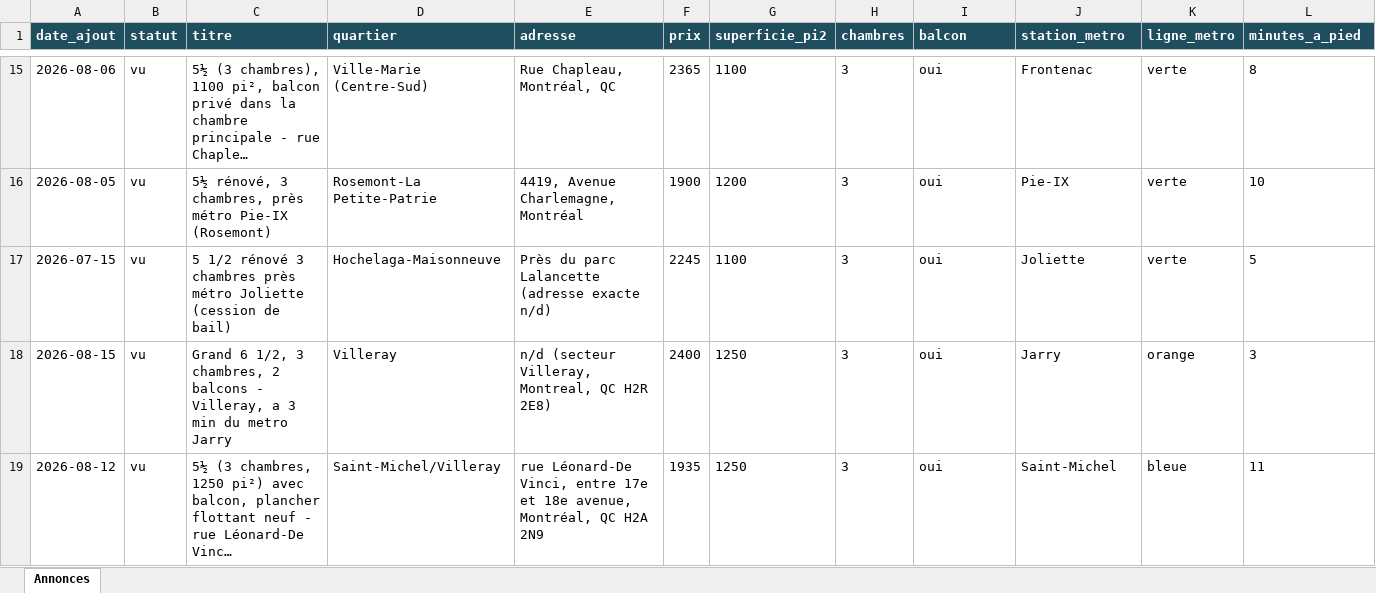
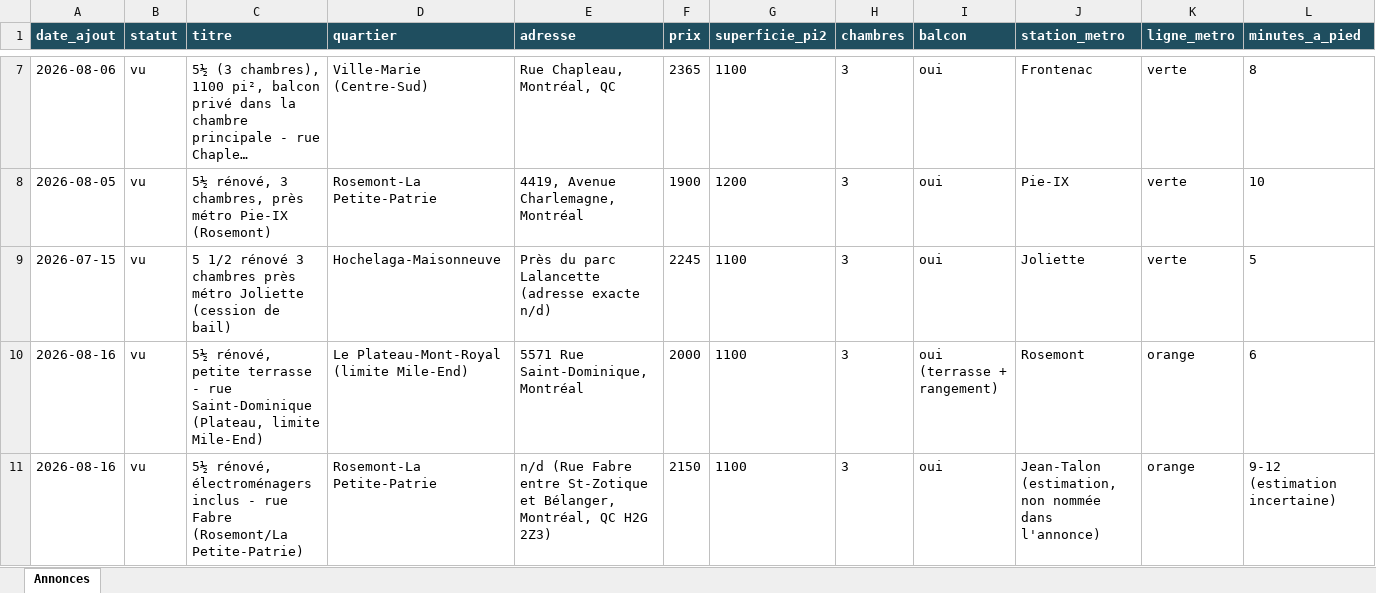
Before and after one commit to fclmnt/home-search, an Excel workbook: annonces.xlsx, sheet Annonces, drawn as a sheet; only a part is shown, gaps mark what is left out; the shorter side is filled out with more unchanged rows; long unchanged cells end in …; values as stored, in another font and other column widths than the file's, no borders; rows hold the shown columns only; the diff covers the shown part only; the diff names each change by its address in the sheet, - before the commit and + after, or states it on an @@ line.

Commit message:
Mise à jour des annonces — 2026-08-16 17:16

```diff
--- a/annonces.xlsx (sheet Annonces)
+++ b/annonces.xlsx (sheet Annonces)
+row 10: 2026-08-16 | vu | 5½ rénové, petite terrasse - rue Saint-Dominique (Plateau, limite Mile-End) | Le Plateau-Mont-Royal (limite Mile-End) | 5571 Rue Saint-Dominique, Montréal | 2000 | 1100 | 3 | oui (terrasse + rangement) | Rosemont | orange | 6
+row 11: 2026-08-16 | vu | 5½ rénové, électroménagers inclus - rue Fabre (Rosemont/La Petite-Patrie) | Rosemont-La Petite-Patrie | n/d (Rue Fabre entre St-Zotique et Bélanger, Montréal, QC H2G 2Z3) | 2150 | 1100 | 3 | oui | Jean-Talon (estimation, non nommée dans l'annonce) | orange | 9-12 (estimation incertaine)
```
Also changed, not shown: 10 added rows, 11 removed rows and 10 edited cells elsewhere in this sheet, 3 other files.
